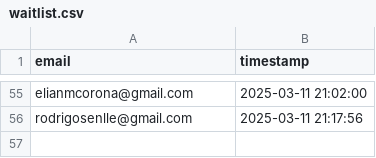
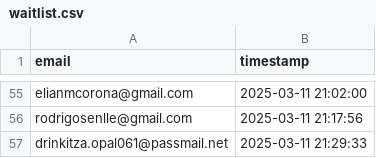
Before and after one commit to drinkitza/drinkitza, a CSV file: emails/waitlist.csv, drawn as a sheet; only a part is shown, gaps mark what is left out.

Commit message:
Add email: drinkitza.opal061@passmail.net

```diff
--- a/emails/waitlist.csv
+++ b/emails/waitlist.csv
@@ -56 +56,2 @@ elianmcorona@gmail.com,2025-03-11 21:02:00
 rodrigosenlle@gmail.com,2025-03-11 21:17:56
+drinkitza.opal061@passmail.net,2025-03-11 21:29:33
```
